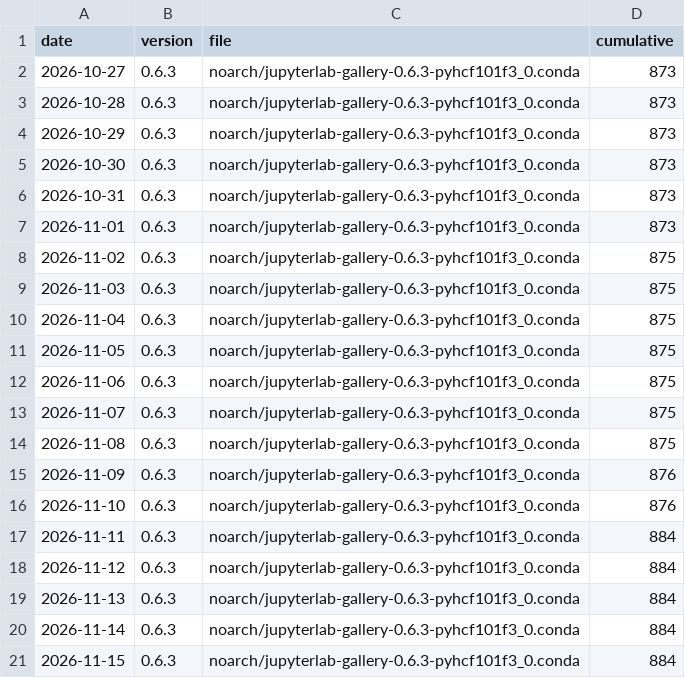
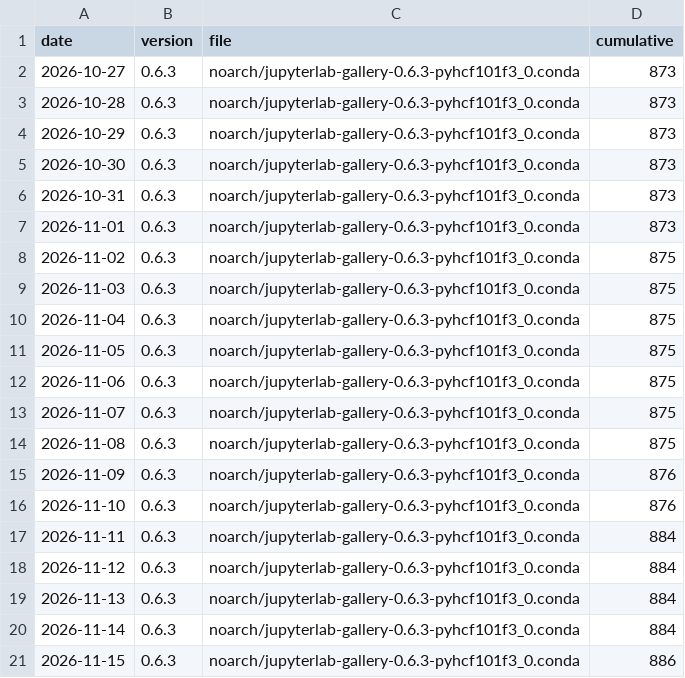
Before and after one commit to nebari-dev/pulse, a CSV file: data/downloads/conda/conda-forge__jupyterlab-gallery.csv, drawn as a sheet.

```diff
--- a/data/downloads/conda/conda-forge__jupyterlab-gallery.csv
+++ b/data/downloads/conda/conda-forge__jupyterlab-gallery.csv
@@ -20,2 +20,2 @@ date,version,file,cumulative
 2026-11-14,0.6.3,noarch/jupyterlab-gallery-0.6.3-pyhcf101f3_0.conda,884
-2026-11-15,0.6.3,noarch/jupyterlab-gallery-0.6.3-pyhcf101f3_0.conda,884
+2026-11-15,0.6.3,noarch/jupyterlab-gallery-0.6.3-pyhcf101f3_0.conda,886
```
Also changed, not shown: data/docs/pages/packs-docs.csv, data/downloads/conda/conda-forge__nebi.csv, 10 other files.
